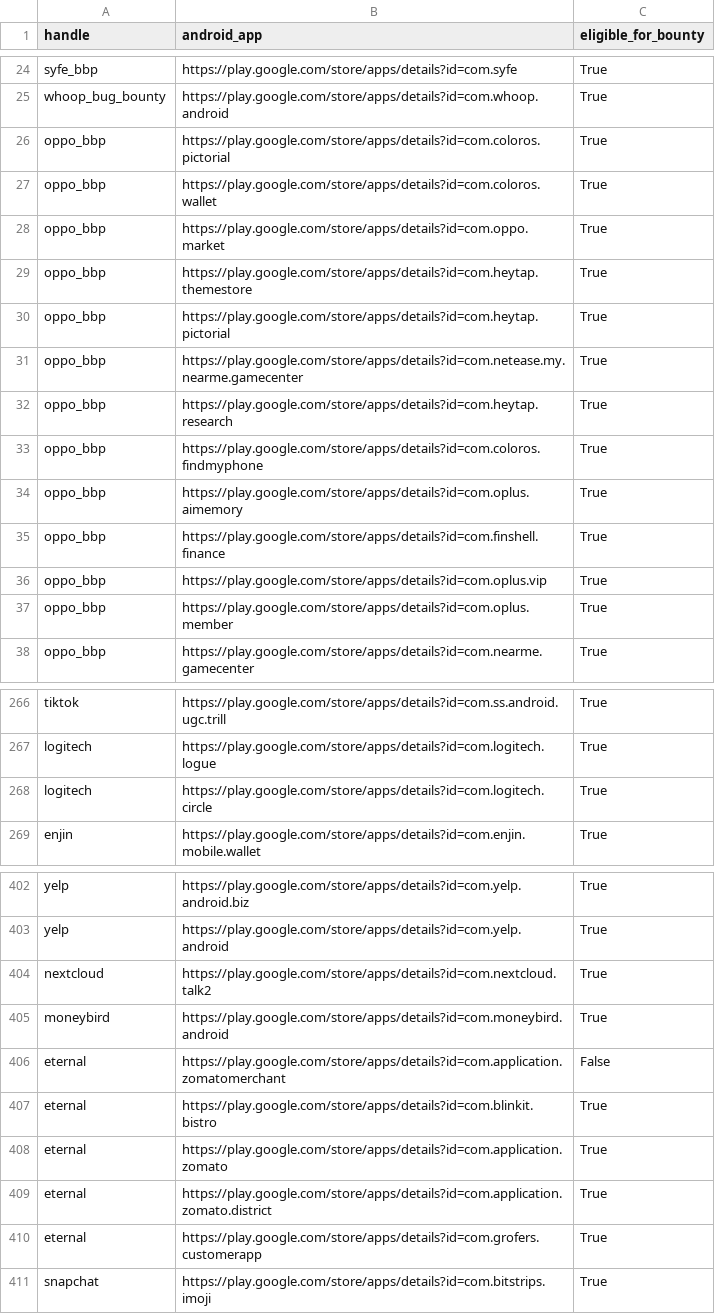
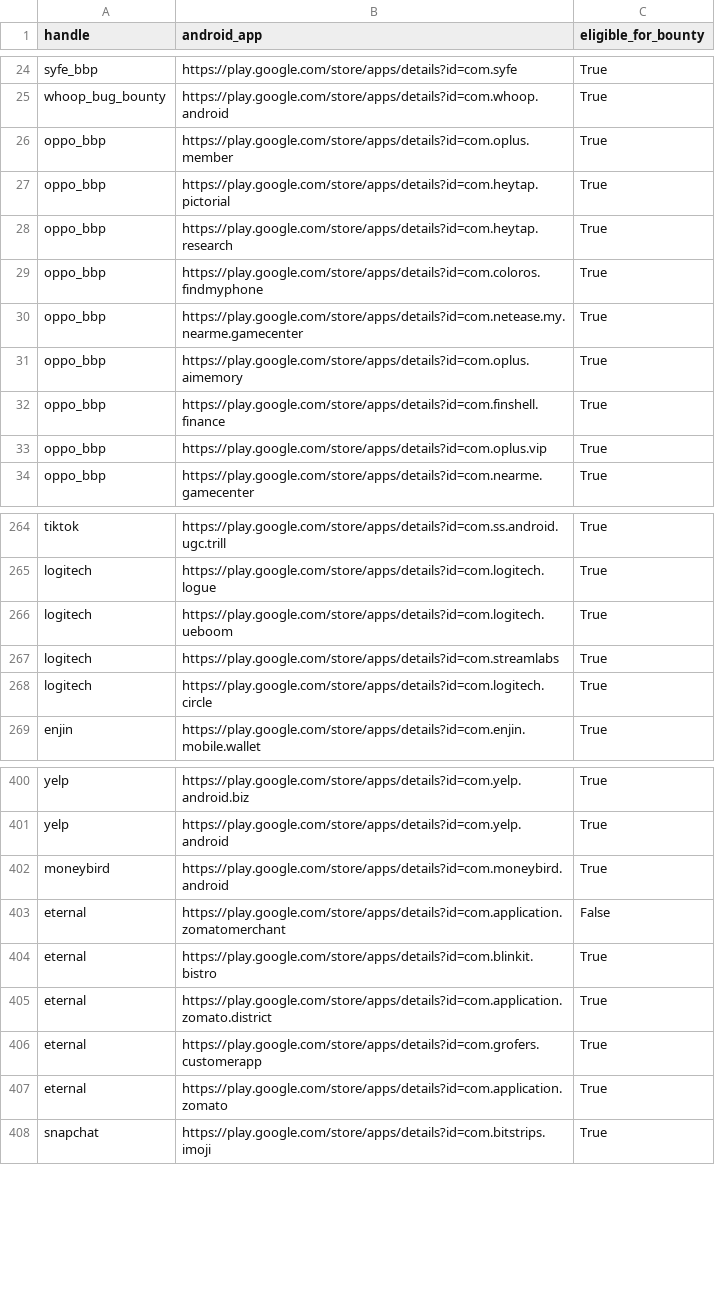
Before and after one commit to SecShiv/h1androidapp_scope, a CSV file: android_apps.csv, drawn as a sheet; only a part is shown, gaps mark what is left out; the diff covers the shown part only.

```diff
--- a/android_apps.csv
+++ b/android_apps.csv
@@ -25,10 +25,7 @@ syfe_bbp,https://play.google.com/store/apps/details?id=com.syfe,True
 whoop_bug_bounty,https://play.google.com/store/apps/details?id=com.whoop.android,True
-oppo_bbp,https://play.google.com/store/apps/details?id=com.coloros.pictorial,True
-oppo_bbp,https://play.google.com/store/apps/details?id=com.coloros.wallet,True
-oppo_bbp,https://play.google.com/store/apps/details?id=com.oppo.market,True
-oppo_bbp,https://play.google.com/store/apps/details?id=com.heytap.themestore,True
+oppo_bbp,https://play.google.com/store/apps/details?id=com.oplus.member,True
 oppo_bbp,https://play.google.com/store/apps/details?id=com.heytap.pictorial,True
-oppo_bbp,https://play.google.com/store/apps/details?id=com.netease.my.nearme.gamecenter,True
 oppo_bbp,https://play.google.com/store/apps/details?id=com.heytap.research,True
 oppo_bbp,https://play.google.com/store/apps/details?id=com.coloros.findmyphone,True
+oppo_bbp,https://play.google.com/store/apps/details?id=com.netease.my.nearme.gamecenter,True
 oppo_bbp,https://play.google.com/store/apps/details?id=com.oplus.aimemory,True
@@ -36,3 +33,2 @@ oppo_bbp,https://play.google.com/store/apps/details?id=com.finshell.finance,True
 oppo_bbp,https://play.google.com/store/apps/details?id=com.oplus.vip,True
-oppo_bbp,https://play.google.com/store/apps/details?id=com.oplus.member,True
 oppo_bbp,https://play.google.com/store/apps/details?id=com.nearme.gamecenter,True
@@ -267,2 +265,4 @@ tiktok,https://play.google.com/store/apps/details?id=com.ss.android.ugc.trill,Tr
 logitech,https://play.google.com/store/apps/details?id=com.logitech.logue,True
+logitech,https://play.google.com/store/apps/details?id=com.logitech.ueboom,True
+logitech,https://play.google.com/store/apps/details?id=com.streamlabs,True
 logitech,https://play.google.com/store/apps/details?id=com.logitech.circle,True
@@ -403,3 +401,2 @@ yelp,https://play.google.com/store/apps/details?id=com.yelp.android.biz,True
 yelp,https://play.google.com/store/apps/details?id=com.yelp.android,True
-nextcloud,https://play.google.com/store/apps/details?id=com.nextcloud.talk2,True
 moneybird,https://play.google.com/store/apps/details?id=com.moneybird.android,True
@@ -407,5 +404,5 @@ eternal,https://play.google.com/store/apps/details?id=com.application.zomatomerc
 eternal,https://play.google.com/store/apps/details?id=com.blinkit.bistro,True
-eternal,https://play.google.com/store/apps/details?id=com.application.zomato,True
 eternal,https://play.google.com/store/apps/details?id=com.application.zomato.district,True
 eternal,https://play.google.com/store/apps/details?id=com.grofers.customerapp,True
+eternal,https://play.google.com/store/apps/details?id=com.application.zomato,True
 snapchat,https://play.google.com/store/apps/details?id=com.bitstrips.imoji,True
```
Also changed, not shown: 2 added rows, 2 removed rows and 17 moved rows elsewhere in this file, 3 other files.
